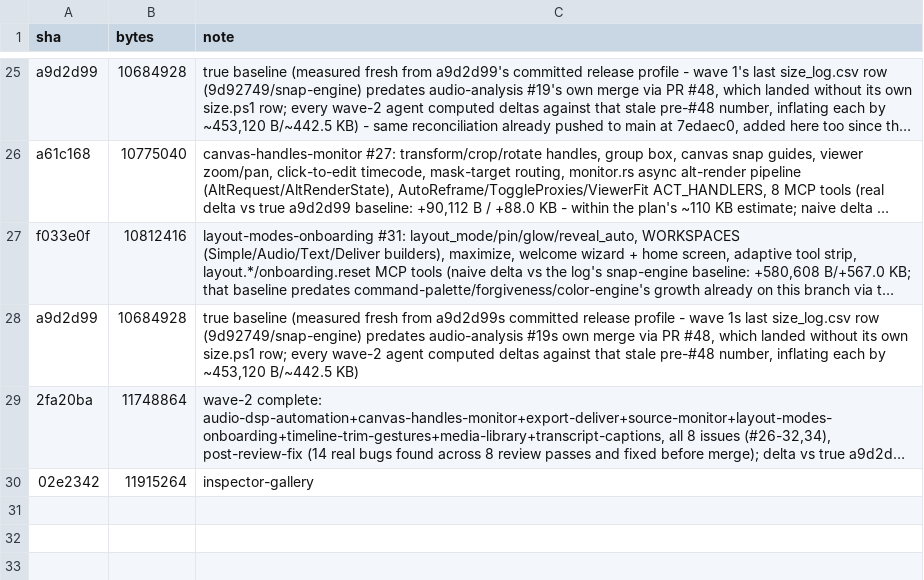
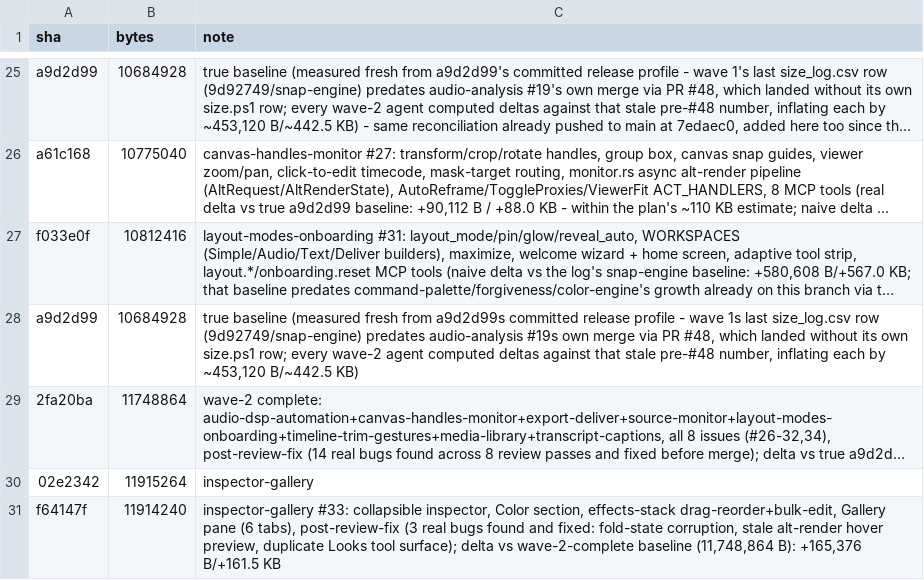
Before and after one commit to KashTheKing/simple-editor, a CSV file: size_log.csv, drawn as a sheet; only a part is shown, gaps mark what is left out; long unchanged cells end in ….

```diff
--- a/size_log.csv
+++ b/size_log.csv
@@ -30 +30,2 @@ a9d2d99,10684928,"true baseline (measured fresh from a9d2d99s committed release
 02e2342,11915264,inspector-gallery
+f64147f,11914240,"inspector-gallery #33: collapsible inspector, Color section, effects-stack drag-reorder+bulk-edit, Gallery pane (6 tabs), post-review-fix (3 real bugs found and fixed: fold-state corruption, stale alt-render hover preview, duplicate Looks tool surface); delta vs wave-2-complete baseline (11,748,864 B): +165,376 B/+161.5 KB"
```
